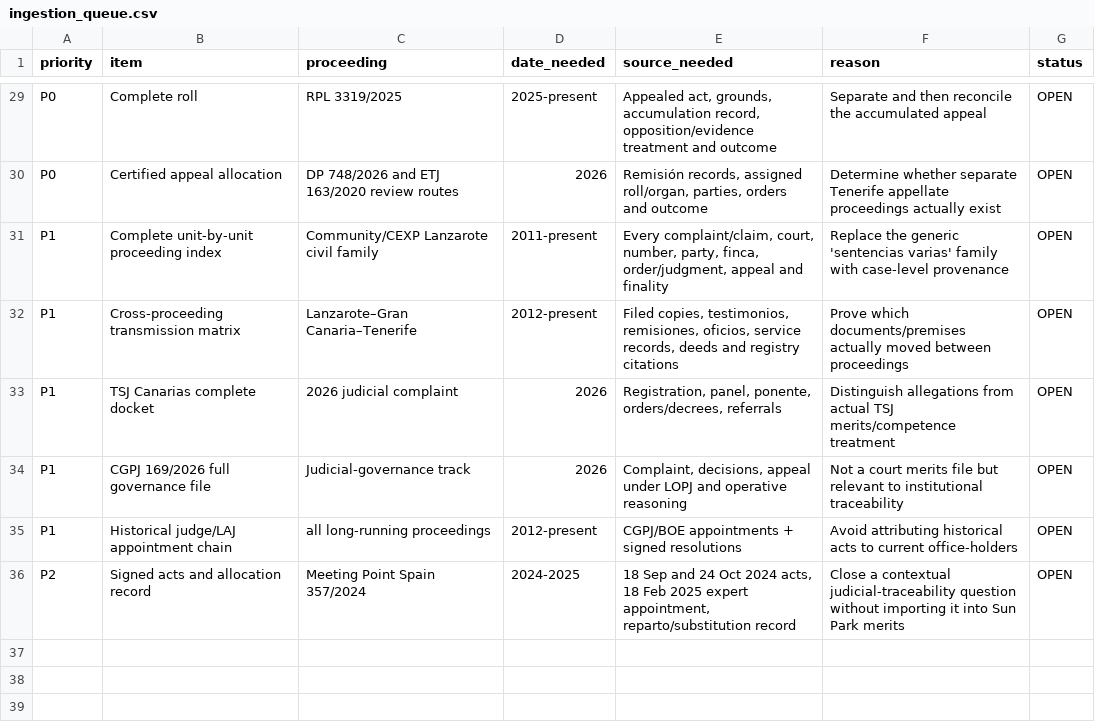
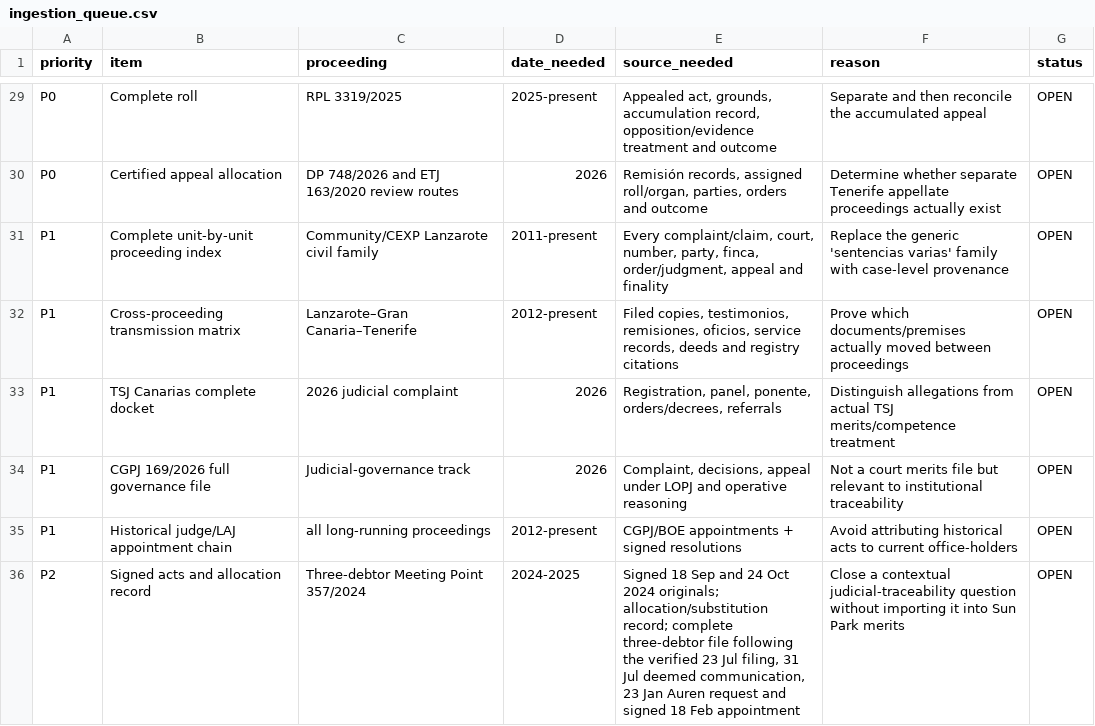
Before and after one commit to sbu001monterecco/por-derecho, a CSV file: archive/judicial-intelligence/ingestion_queue.csv, drawn as a sheet; only a part is shown, gaps mark what is left out.

```diff
--- a/archive/judicial-intelligence/ingestion_queue.csv
+++ b/archive/judicial-intelligence/ingestion_queue.csv
@@ -35,2 +35,2 @@ P1,CGPJ 169/2026 full governance file,Judicial-governance track,2026,"Complaint,
 P1,Historical judge/LAJ appointment chain,all long-running proceedings,2012-present,"CGPJ/BOE appointments + signed resolutions","Avoid attributing historical acts to current office-holders",OPEN
-P2,Signed acts and allocation record,Meeting Point Spain 357/2024,2024-2025,"18 Sep and 24 Oct 2024 acts, 18 Feb 2025 expert appointment, reparto/substitution record","Close a contextual judicial-traceability question without importing it into Sun Park merits",OPEN
+P2,Signed acts and allocation record,Three-debtor Meeting Point 357/2024,2024-2025,"Signed 18 Sep and 24 Oct 2024 originals; allocation/substitution record; complete three-debtor file following the verified 23 Jul filing, 31 Jul deemed communication, 23 Jan Auren request and signed 18 Feb appointment","Close a contextual judicial-traceability question without importing it into Sun Park merits",OPEN
```
Also changed, not shown: archive/PROCEEDINGS_MASTER_REGISTER.csv, archive/judicial-intelligence/courts.csv, 26 other files.
